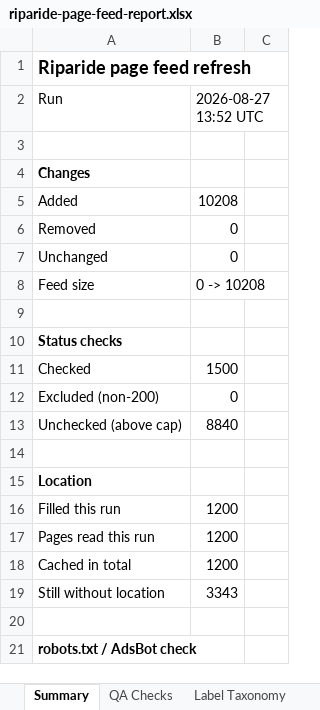
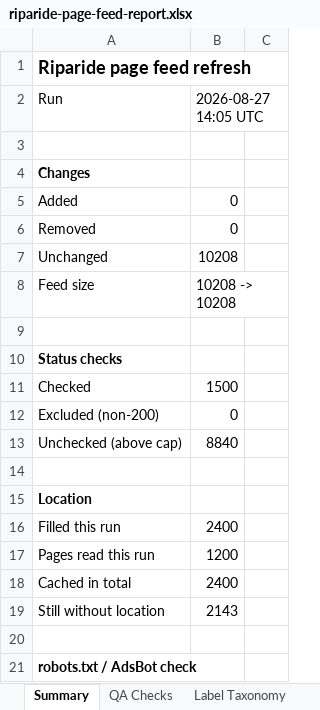
Before and after one commit to snr-growth/riparide-Page-Feeds-listings, an Excel workbook: reports/riparide-page-feed-report.xlsx, sheet Summary, drawn as a sheet; only a part is shown; values as stored, in another font and other column widths than the file's, no borders; the diff names each change by its address in the sheet, - before the commit and + after, or states it on an @@ line.

```diff
--- a/reports/riparide-page-feed-report.xlsx (sheet Summary)
+++ b/reports/riparide-page-feed-report.xlsx (sheet Summary)
-B2: 2026-08-27 13:52 UTC
+B2: 2026-08-27 14:05 UTC
-B5: 10208
+B5: 0
-B7: 0
+B7: 10208
-B8: 0 -> 10208
+B8: 10208 -> 10208
-B16: 1200
+B16: 2400
-B18: 1200
+B18: 2400
-B19: 3343
+B19: 2143
```
Also changed, not shown: sheet Page Feed - Core, sheet QA Checks, 2 other files.
